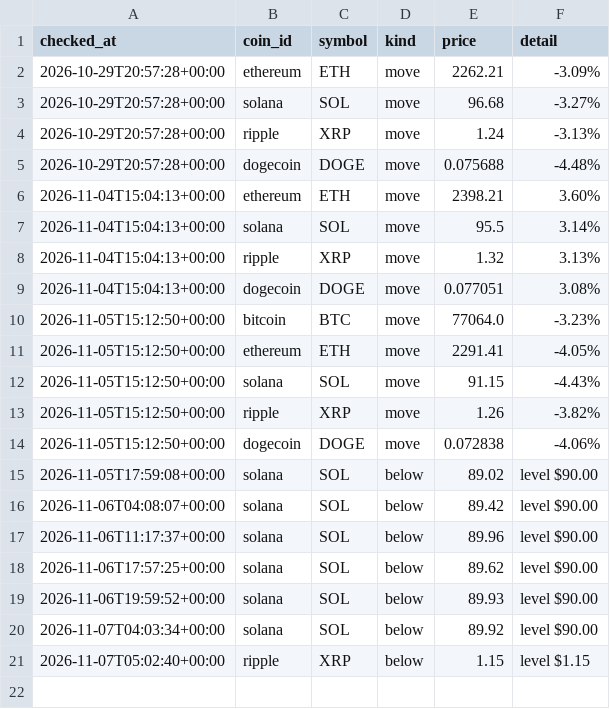
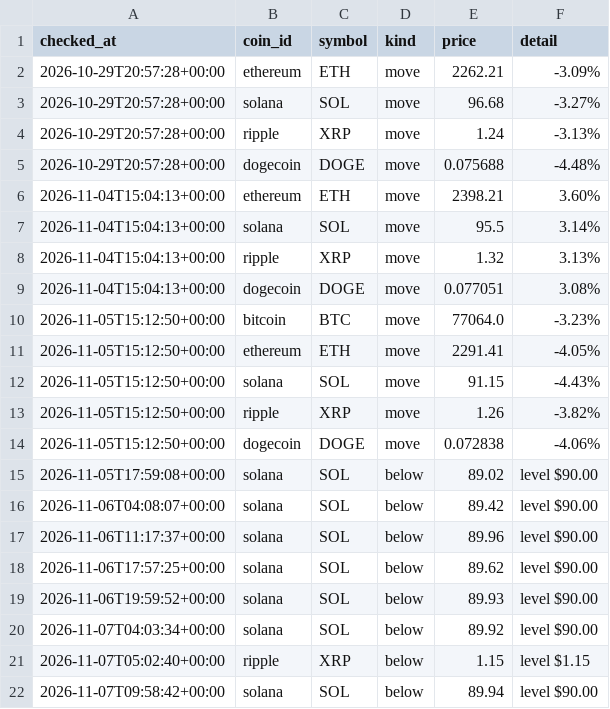
Before and after one commit to niratiiyer/price-tracker, a CSV file: data/alerts.csv, drawn as a sheet.

```diff
--- a/data/alerts.csv
+++ b/data/alerts.csv
@@ -21 +21,2 @@ checked_at,coin_id,symbol,kind,price,detail
 2026-11-07T05:02:40+00:00,ripple,XRP,below,1.15,level $1.15
+2026-11-07T09:58:42+00:00,solana,SOL,below,89.94,level $90.00
```
Also changed, not shown: data/prices.csv.
